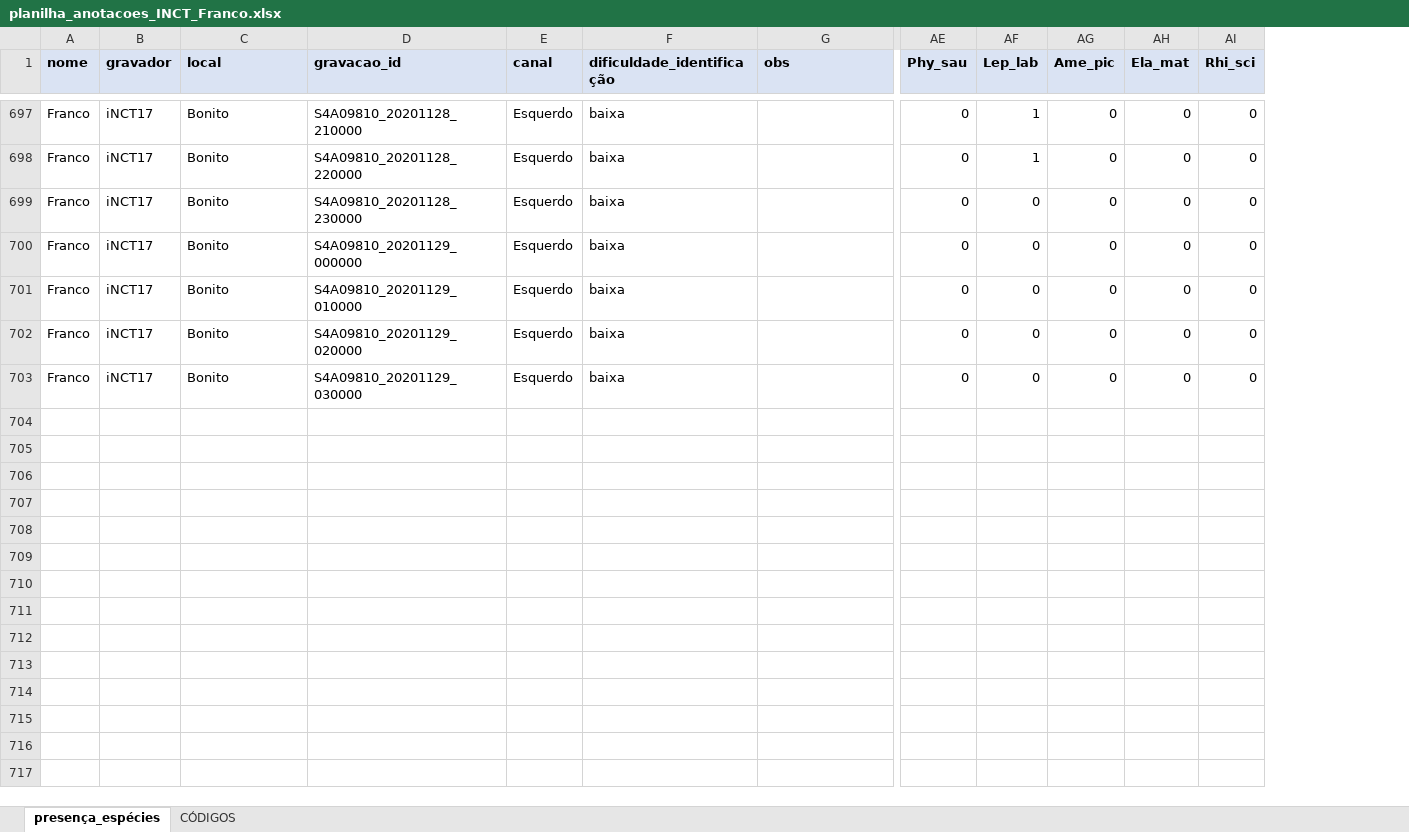
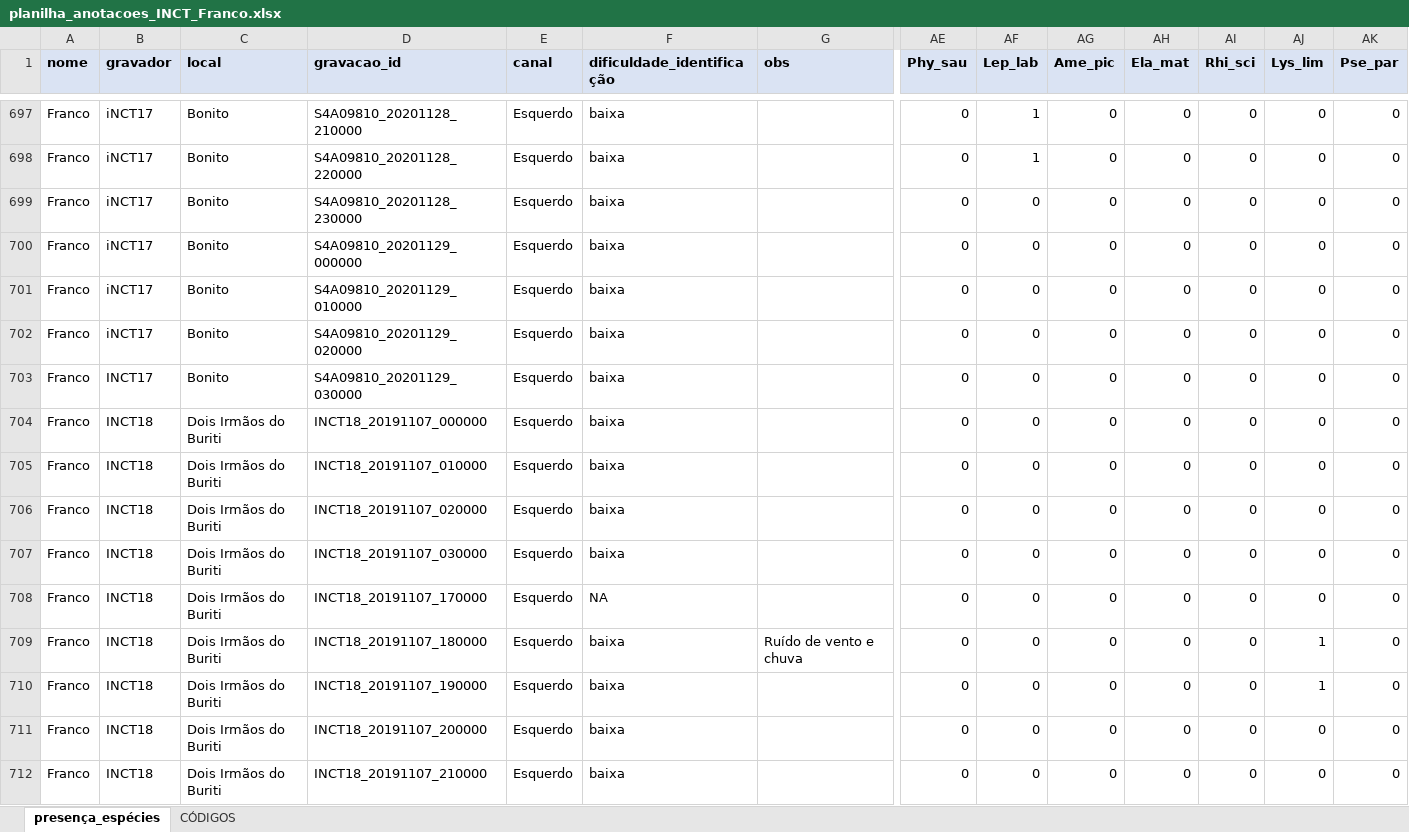
Before and after one commit to juansulloa/fnjv_annotations, an Excel workbook: presence_absence/Franco/planilha_anotacoes_INCT_Franco.xlsx, sheet presença_espécies, drawn as a sheet; only a part is shown, gaps mark what is left out; values as stored, in another font and other column widths than the file's, no borders; charts and pictures not drawn; rows hold the shown columns only; the diff covers the shown part only; the diff names each change by its address in the sheet, - before the commit and + after, or states it on an @@ line.

Commit message:
Update planilha_anotacoes_INCT_Franco.xlsx

```diff
--- a/presence_absence/Franco/planilha_anotacoes_INCT_Franco.xlsx (sheet presença_espécies)
+++ b/presence_absence/Franco/planilha_anotacoes_INCT_Franco.xlsx (sheet presença_espécies)
+column AJ (Lys_lim), rows 697-703: all 0
+column AK (Pse_par), rows 697-703: all 0
-B703 (gravador): iNCT17
+B703 (gravador): INCT17
+row 704: Franco | INCT18 | Dois Irmãos do Buriti | INCT18_20191107_000000 | Esquerdo | baixa |  | 0 | 0 | 0 | 0 | 0 | 0 | 0
+row 705: Franco | INCT18 | Dois Irmãos do Buriti | INCT18_20191107_010000 | Esquerdo | baixa |  | 0 | 0 | 0 | 0 | 0 | 0 | 0
+row 706: Franco | INCT18 | Dois Irmãos do Buriti | INCT18_20191107_020000 | Esquerdo | baixa |  | 0 | 0 | 0 | 0 | 0 | 0 | 0
+row 707: Franco | INCT18 | Dois Irmãos do Buriti | INCT18_20191107_030000 | Esquerdo | baixa |  | 0 | 0 | 0 | 0 | 0 | 0 | 0
+row 708: Franco | INCT18 | Dois Irmãos do Buriti | INCT18_20191107_170000 | Esquerdo | NA |  | 0 | 0 | 0 | 0 | 0 | 0 | 0
+row 709: Franco | INCT18 | Dois Irmãos do Buriti | INCT18_20191107_180000 | Esquerdo | baixa | Ruído de vento e chuva | 0 | 0 | 0 | 0 | 0 | 1 | 0
+row 710: Franco | INCT18 | Dois Irmãos do Buriti | INCT18_20191107_190000 | Esquerdo | baixa |  | 0 | 0 | 0 | 0 | 0 | 1 | 0
+row 711: Franco | INCT18 | Dois Irmãos do Buriti | INCT18_20191107_200000 | Esquerdo | baixa |  | 0 | 0 | 0 | 0 | 0 | 0 | 0
+row 712: Franco | INCT18 | Dois Irmãos do Buriti | INCT18_20191107_210000 | Esquerdo | baixa |  | 0 | 0 | 0 | 0 | 0 | 0 | 0
```
Also changed, not shown: 22 added rows elsewhere in this sheet, sheet CÓDIGOS.
